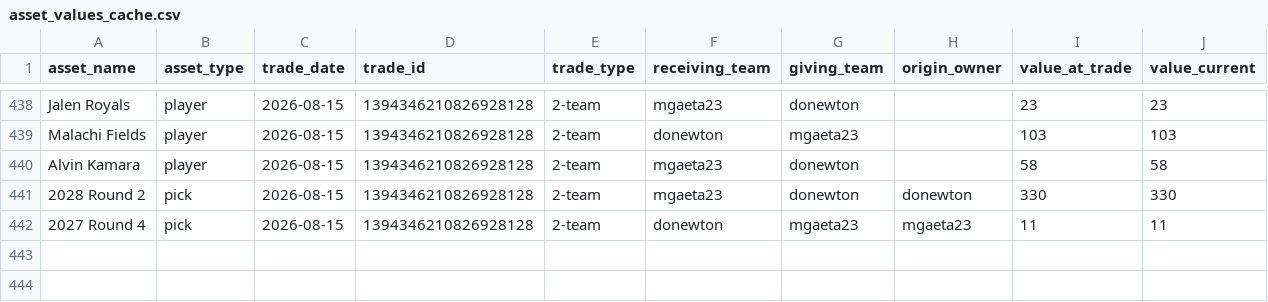
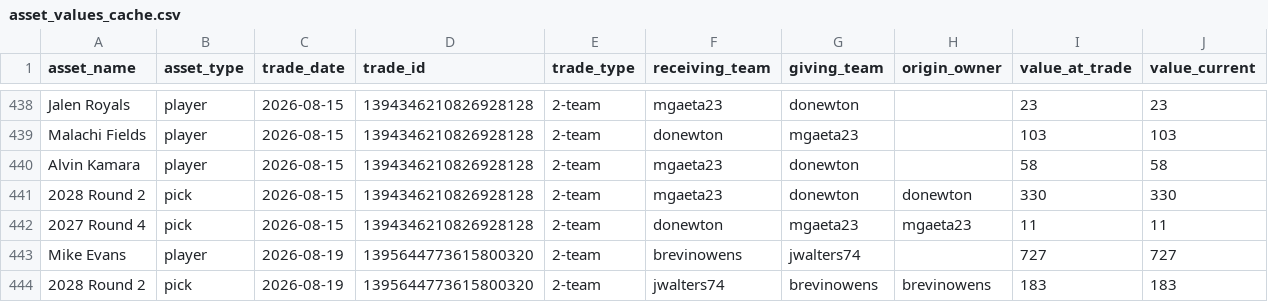
Before and after one commit to capitanlandr/trade-analysis-dashboard, a CSV file: pipeline/asset_values_cache.csv, drawn as a sheet; only a part is shown, gaps mark what is left out; rows hold the shown columns only; the diff names each change by its address in the sheet, - before the commit and + after, or states it on an @@ line.

```diff
--- a/pipeline/asset_values_cache.csv
+++ b/pipeline/asset_values_cache.csv
+row 443: Mike Evans | player | 2026-08-19 | 1395644773615800320 | 2-team | brevinowens | jwalters74 |  | 727 | 727
+row 444: 2028 Round 2 | pick | 2026-08-19 | 1395644773615800320 | 2-team | jwalters74 | brevinowens | brevinowens | 183 | 183
```
Also changed, not shown: pipeline/asset_transactions.csv, pipeline/league_trades_analysis_pipeline.csv, 23 other files.
